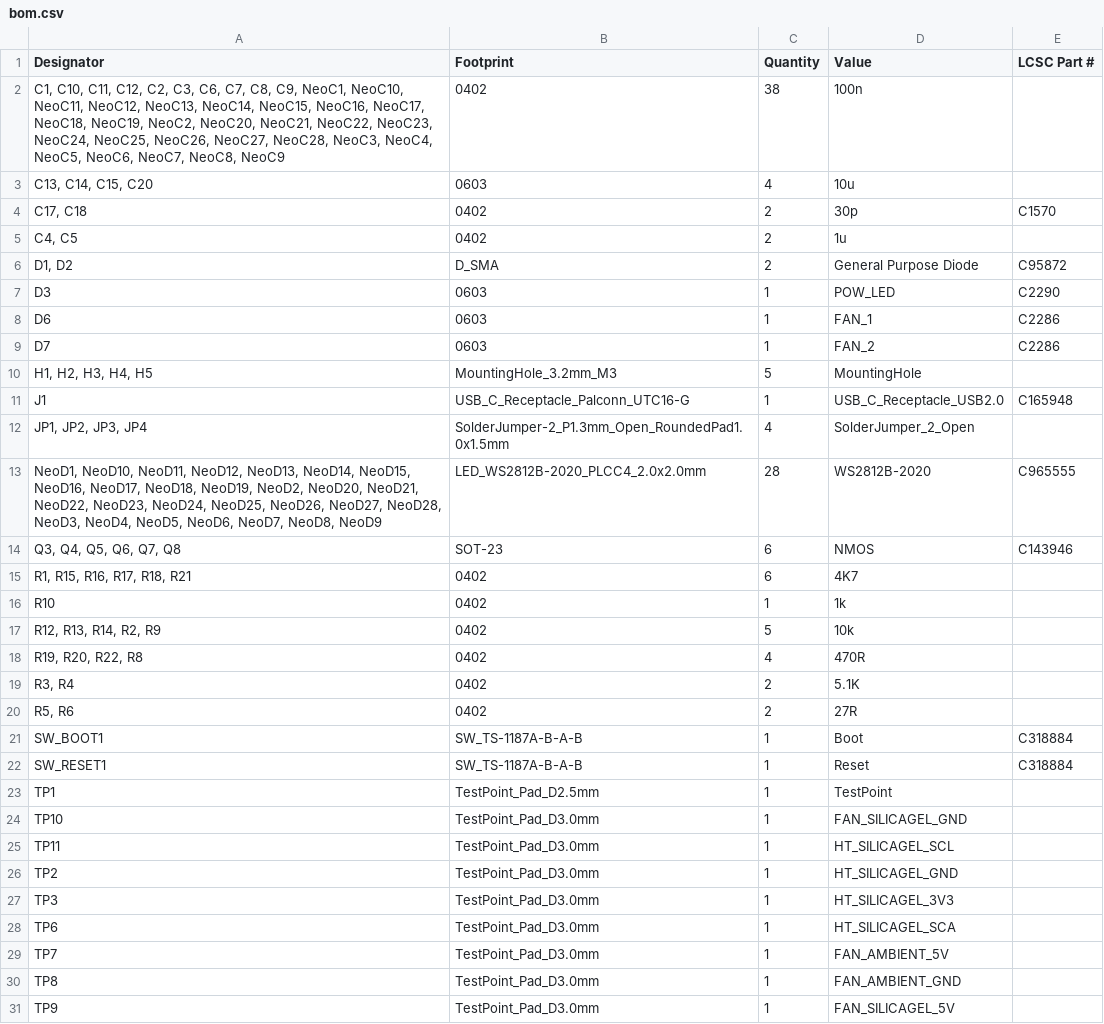
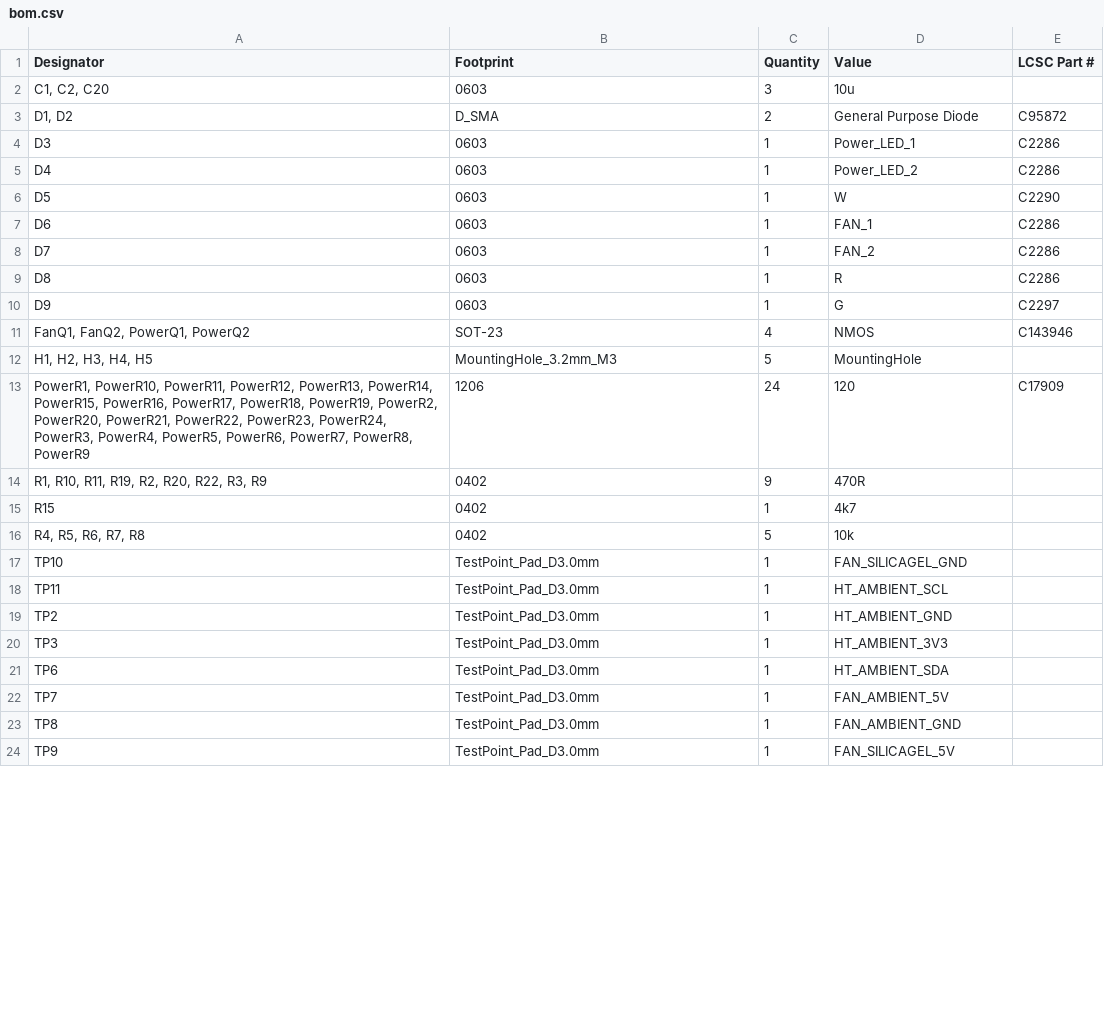
Before and after one commit to petermaerki/2023_filament_dryer_git, a CSV file: hardware_kicad/production/bom.csv, drawn as a sheet; only a part is shown; the diff covers the shown part only.

```diff
--- a/hardware_kicad/production/bom.csv
+++ b/hardware_kicad/production/bom.csv
@@ -1,29 +1,22 @@
 Designator,Footprint,Quantity,Value,LCSC Part #
-"C1, C10, C11, C12, C2, C3, C6, C7, C8, C9, NeoC1, NeoC10, NeoC11, NeoC12, NeoC13, NeoC14, NeoC15, NeoC16, NeoC17, NeoC18, NeoC19, NeoC2, NeoC20, NeoC21, NeoC22, NeoC23, NeoC24, NeoC25, NeoC26, NeoC27, NeoC28, NeoC3, NeoC4, NeoC5, NeoC6, NeoC7, NeoC8, NeoC9",0402,38,100n,
-"C13, C14, C15, C20",0603,4,10u,
-"C17, C18",0402,2,30p,C1570
-"C4, C5",0402,2,1u,
+"C1, C2, C20",0603,3,10u,
 "D1, D2",D_SMA,2,General Purpose Diode,C95872
-D3,0603,1,POW_LED,C2290
+D3,0603,1,Power_LED_1,C2286
+D4,0603,1,Power_LED_2,C2286
+D5,0603,1,W,C2290
 D6,0603,1,FAN_1,C2286
 D7,0603,1,FAN_2,C2286
+D8,0603,1,R,C2286
+D9,0603,1,G,C2297
+"FanQ1, FanQ2, PowerQ1, PowerQ2",SOT-23,4,NMOS,C143946
 "H1, H2, H3, H4, H5",MountingHole_3.2mm_M3,5,MountingHole,
-J1,USB_C_Receptacle_Palconn_UTC16-G,1,USB_C_Receptacle_USB2.0,C165948
-"JP1, JP2, JP3, JP4",SolderJumper-2_P1.3mm_Open_RoundedPad1.0x1.5mm,4,SolderJumper_2_Open,
-"NeoD1, NeoD10, NeoD11, NeoD12, NeoD13, NeoD14, NeoD15, NeoD16, NeoD17, NeoD18, NeoD19, NeoD2, NeoD20, NeoD21, NeoD22, NeoD23, NeoD24, NeoD25, NeoD26, NeoD27, NeoD28, NeoD3, NeoD4, NeoD5, NeoD6, NeoD7, NeoD8, NeoD9",LED_WS2812B-2020_PLCC4_2.0x2.0mm,28,WS2812B-2020,C965555
-"Q3, Q4, Q5, Q6, Q7, Q8",SOT-23,6,NMOS,C143946
-"R1, R15, R16, R17, R18, R21",0402,6,4K7,
-R10,0402,1,1k,
-"R12, R13, R14, R2, R9",0402,5,10k,
-"R19, R20, R22, R8",0402,4,470R,
-"R3, R4",0402,2,5.1K,
-"R5, R6",0402,2,27R,
-SW_BOOT1,SW_TS-1187A-B-A-B,1,Boot,C318884
-SW_RESET1,SW_TS-1187A-B-A-B,1,Reset,C318884
-TP1,TestPoint_Pad_D2.5mm,1,TestPoint,
+"PowerR1, PowerR10, PowerR11, PowerR12, PowerR13, PowerR14, PowerR15, PowerR16, PowerR17, PowerR18, PowerR19, PowerR2, PowerR20, PowerR21, PowerR22, PowerR23, PowerR24, PowerR3, PowerR4, PowerR5, PowerR6, PowerR7, PowerR8, PowerR9",1206,24,120,C17909
+"R1, R10, R11, R19, R2, R20, R22, R3, R9",0402,9,470R,
+R15,0402,1,4k7,
+"R4, R5, R6, R7, R8",0402,5,10k,
 TP10,TestPoint_Pad_D3.0mm,1,FAN_SILICAGEL_GND,
-TP11,TestPoint_Pad_D3.0mm,1,HT_SILICAGEL_SCL,
-TP2,TestPoint_Pad_D3.0mm,1,HT_SILICAGEL_GND,
-TP3,TestPoint_Pad_D3.0mm,1,HT_SILICAGEL_3V3,
-TP6,TestPoint_Pad_D3.0mm,1,HT_SILICAGEL_SCA,
+TP11,TestPoint_Pad_D3.0mm,1,HT_AMBIENT_SCL,
+TP2,TestPoint_Pad_D3.0mm,1,HT_AMBIENT_GND,
+TP3,TestPoint_Pad_D3.0mm,1,HT_AMBIENT_3V3,
+TP6,TestPoint_Pad_D3.0mm,1,HT_AMBIENT_SDA,
 TP7,TestPoint_Pad_D3.0mm,1,FAN_AMBIENT_5V,
```
Also changed, not shown: 1 added row, 2 removed rows and 9 edited cells elsewhere in this file, hardware_kicad/production/designators.csv, hardware_kicad/production/positions.csv, 30 other files.
